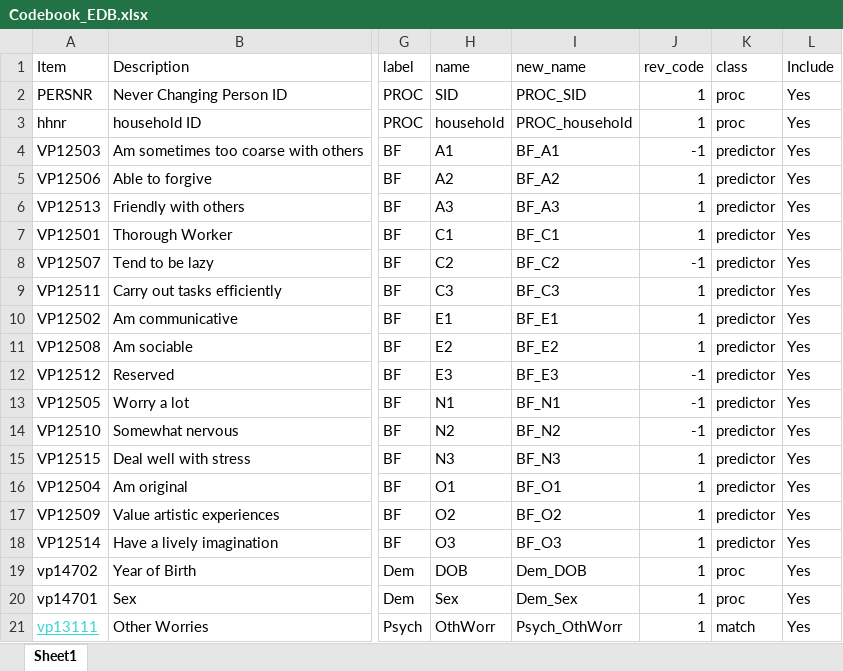
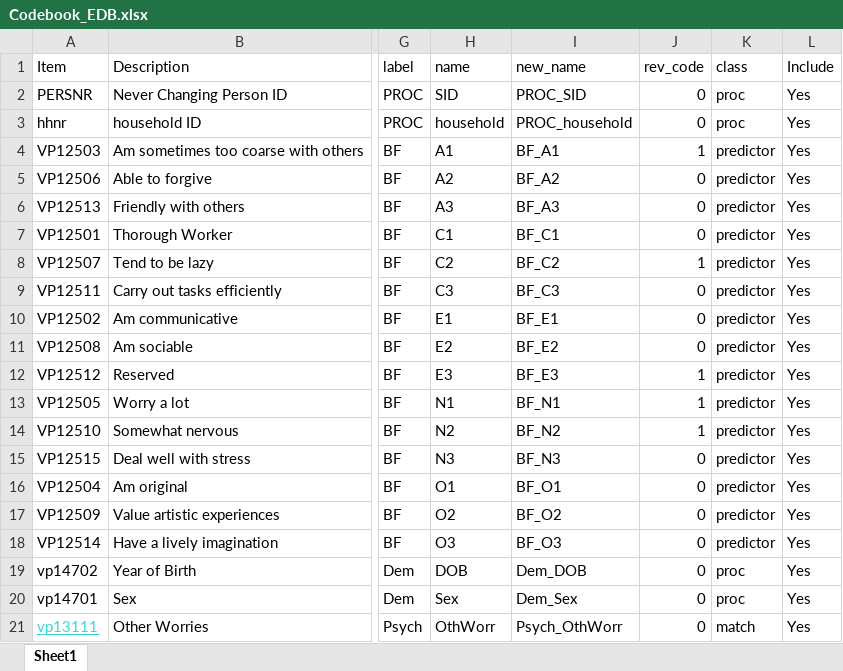
Before and after one commit to emoriebeck/R-tutorials, an Excel workbook: RA_Files/Week_4_Moderation/Codebook_EDB.xlsx, sheet Sheet1, drawn as a sheet; only a part is shown, gaps mark what is left out; values as stored, in another font and other column widths than the file's, no borders; the diff names each change by its address in the sheet, - before the commit and + after, or states it on an @@ line.

Commit message:
week 4

```diff
--- a/RA_Files/Week_4_Moderation/Codebook_EDB.xlsx (sheet Sheet1)
+++ b/RA_Files/Week_4_Moderation/Codebook_EDB.xlsx (sheet Sheet1)
-J2:J3 (rev_code): 1
+J2:J3 (rev_code): 0
-J4 (rev_code): -1
+J4 (rev_code): 1
-J5:J7 (rev_code): 1
+J5:J7 (rev_code): 0
-J8 (rev_code): -1
+J8 (rev_code): 1
-J9:J11 (rev_code): 1
+J9:J11 (rev_code): 0
-J12:J14 (rev_code): -1
+J12:J14 (rev_code): 1
-J15:J21 (rev_code): 1
+J15:J21 (rev_code): 0
```
Also changed, not shown: 2 other files.
